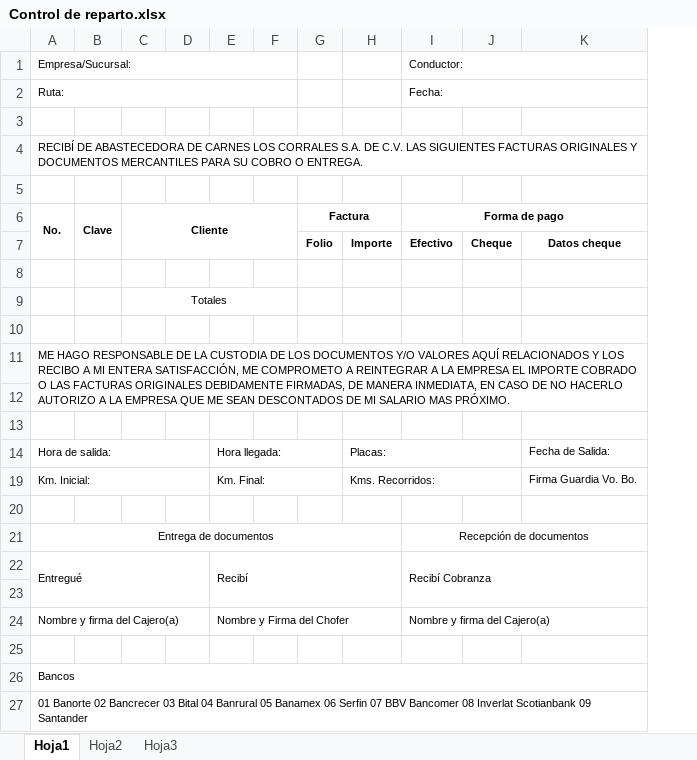
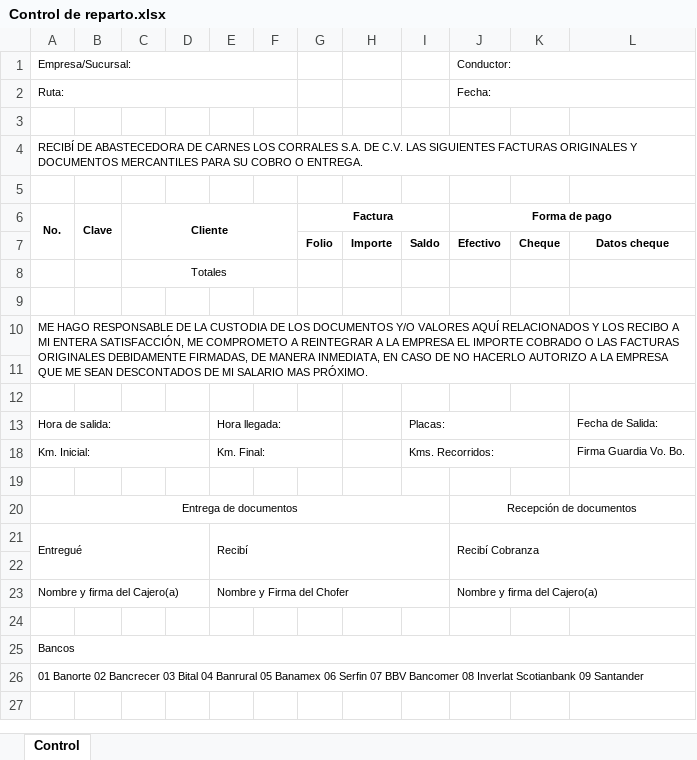
Before and after one commit to desarrollocorrales/Control-de-Reparto, an Excel workbook: Control de Reparto/Control de Reparto/Control de reparto.xlsx, sheet Control, drawn as a sheet; values as stored, in another font and other column widths than the file's, no borders; removed rows and columns are numbered as before the commit, all else as after; the diff names each change by its address in the sheet, - before the commit and + after, or states it on an @@ line.

Commit message:
Se agrego la DAL para Excel
Agregadas las librerías para manipulación de archivos de Excel y la Data
Access Layer.

```diff
--- a/Control de Reparto/Control de Reparto/Control de reparto.xlsx (sheet Control)
+++ b/Control de Reparto/Control de Reparto/Control de reparto.xlsx (sheet Control)
-sheet tab: Hoja1
+sheet tab: Control
-sheet tab: Hoja2
-sheet tab: Hoja3
+column I, rows 7-18: Saldo |  |  |  |  |  | Placas: | Kms. Recorridos:
-row 8: (empty)
-H13: Placas:
+H13: (empty)
-H14:J14 merged
-H18: Kms. Recorridos:
+H18: (empty)
-H19:J19 merged
```
Also changed, not shown: 54 other files.
